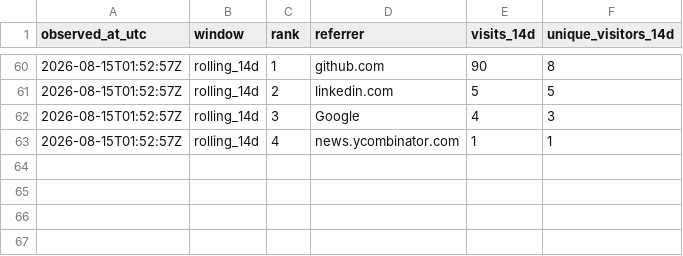
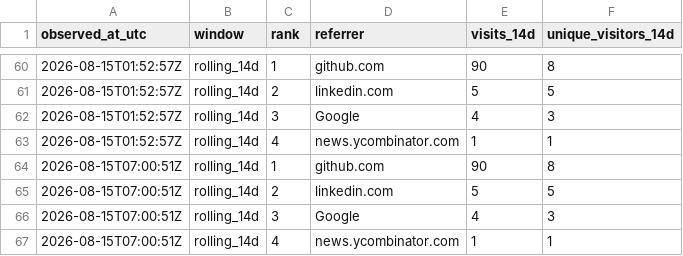
Before and after one commit to cloudcell/om-core, a CSV file: stats/referrers-windows.csv, drawn as a sheet; only a part is shown, gaps mark what is left out; the diff names each change by its address in the sheet, - before the commit and + after, or states it on an @@ line.

```diff
--- a/stats/referrers-windows.csv
+++ b/stats/referrers-windows.csv
+row 64: 2026-08-15T07:00:51Z | rolling_14d | 1 | github.com | 90 | 8
+row 65: 2026-08-15T07:00:51Z | rolling_14d | 2 | linkedin.com | 5 | 5
+row 66: 2026-08-15T07:00:51Z | rolling_14d | 3 | Google | 4 | 3
+row 67: 2026-08-15T07:00:51Z | rolling_14d | 4 | news.ycombinator.com | 1 | 1
```
Also changed, not shown: stats/referrers-ever.csv, stats/referrers-latest.csv, 3 other files.
